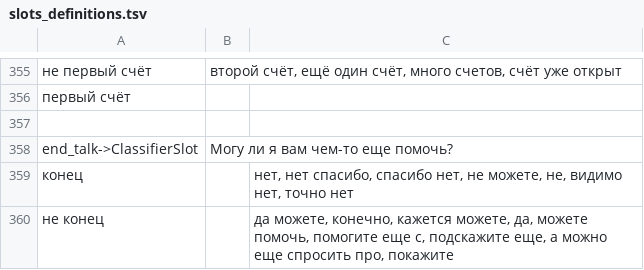
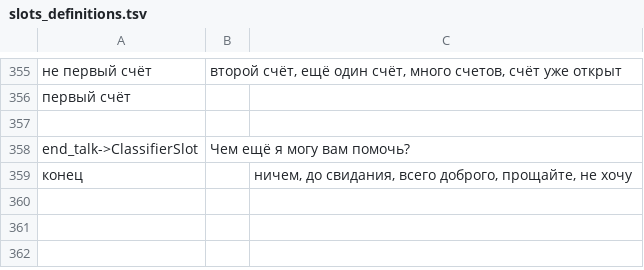
Before and after one commit to deeppavlov/sberdemo, a TSV file: slots_definitions.tsv, drawn as a sheet; only a part is shown, gaps mark what is left out; the diff names each change by its address in the sheet, - before the commit and + after, or states it on an @@ line.

```diff
--- a/slots_definitions.tsv
+++ b/slots_definitions.tsv
-B358: Могу ли я вам чем-то еще помочь?
+B358: Чем ещё я могу вам помочь?
-C359: нет, нет спасибо, спасибо нет, не можете, не, видимо нет, точно нет
+C359: ничем, до свидания, всего доброго, прощайте, не хочу
-row 360: не конец |  | да можете, конечно, кажется можете, да, можете помочь, помогите еще с, подскажите еще, а можно еще спросить про, покажите
```
Also changed, not shown: 4 other files.
